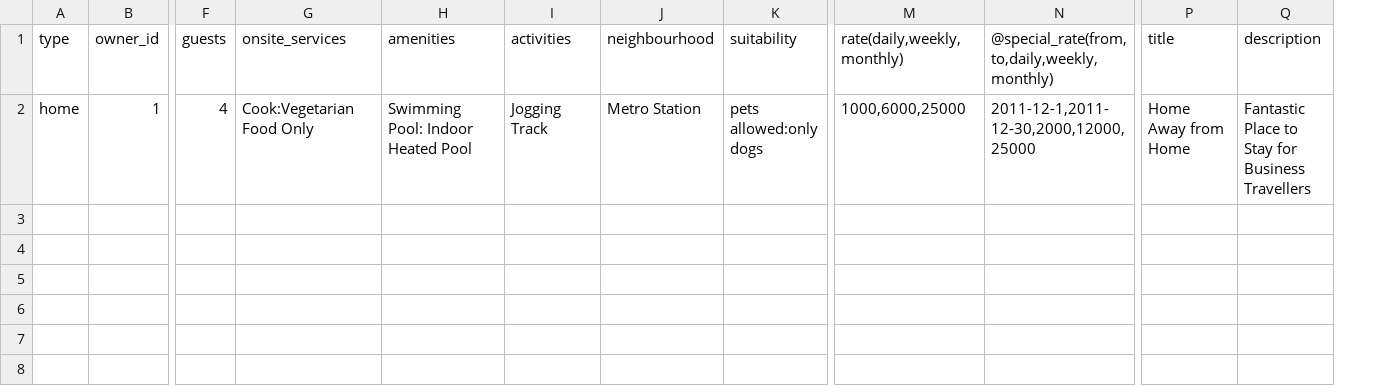
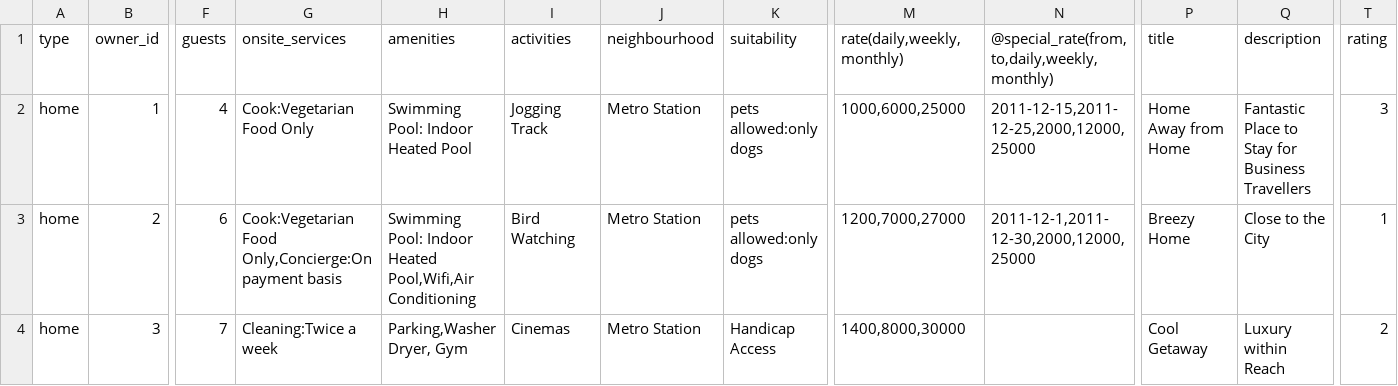
Before and after one commit to vijay-ekkitab/ZipVilla, a CSV file: init/zipvilla.csv, drawn as a sheet; only a part is shown, gaps mark what is left out; rows hold the shown columns only; the diff names each change by its address in the sheet, - before the commit and + after, or states it on an @@ line.

```diff
--- a/init/zipvilla.csv
+++ b/init/zipvilla.csv
+column T (rating), row 2: 3
-N2: 2011-12-1,2011-12-30,2000,12000,25000
+N2: 2011-12-15,2011-12-25,2000,12000,25000
+row 3: home | 2 | 6 | Cook:Vegetarian Food Only,Concierge:On payment basis | Swimming Pool: Indoor Heated Pool,Wifi,Air Conditioning | Bird Watching | Metro Station | pets allowed:only dogs | 1200,7000,27000 | 2011-12-1,2011-12-30,2000,12000,25000 | Breezy Home | Close to the City | 1
+row 4: home | 3 | 7 | Cleaning:Twice a week | Parking,Washer Dryer, Gym | Cinemas | Metro Station | Handicap Access | 1400,8000,30000 |  | Cool Getaway | Luxury within Reach | 2
```
Also changed, not shown: 4 other files.
